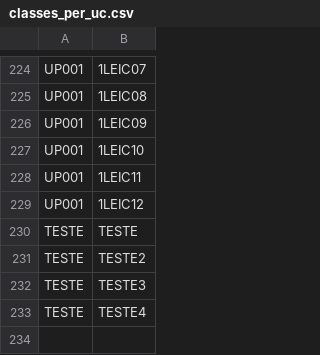
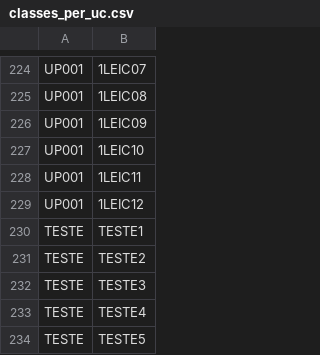
Before and after one commit to duardoliveiras/university-planner, a CSV file: src/schedule/classes_per_uc.csv, drawn as a sheet; only a part is shown, gaps mark what is left out.

```diff
--- a/src/schedule/classes_per_uc.csv
+++ b/src/schedule/classes_per_uc.csv
@@ -229,3 +229,3 @@ UP001,1LEIC11
 UP001,1LEIC12
-TESTE,TESTE
+TESTE,TESTE1
 TESTE,TESTE2
@@ -233 +233,2 @@ TESTE,TESTE3
 TESTE,TESTE4
+TESTE,TESTE5
```
Also changed, not shown: src/schedule/classes.csv, src/schedule/students_classes.csv, 8 other files.
